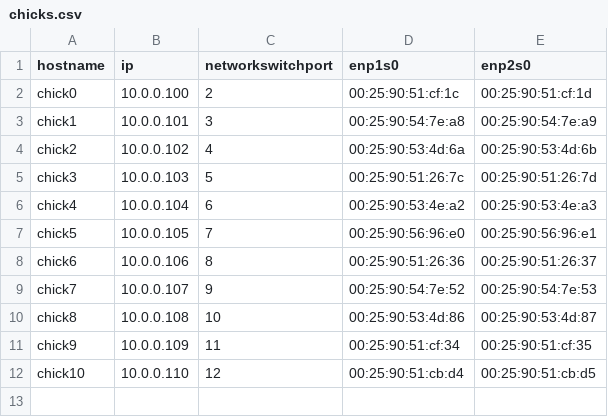
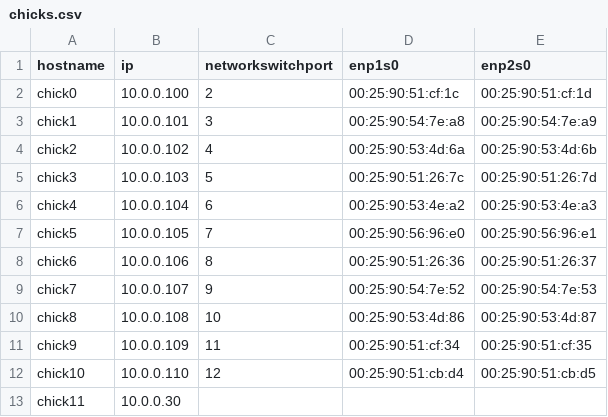
Before and after one commit to LibreTexts/metalc, a CSV file: chicks.csv, drawn as a sheet; the diff names each change by its address in the sheet, - before the commit and + after, or states it on an @@ line.

```diff
--- a/chicks.csv
+++ b/chicks.csv
+row 13: chick11 | 10.0.0.30
```
Also changed, not shown: 8 other files.
